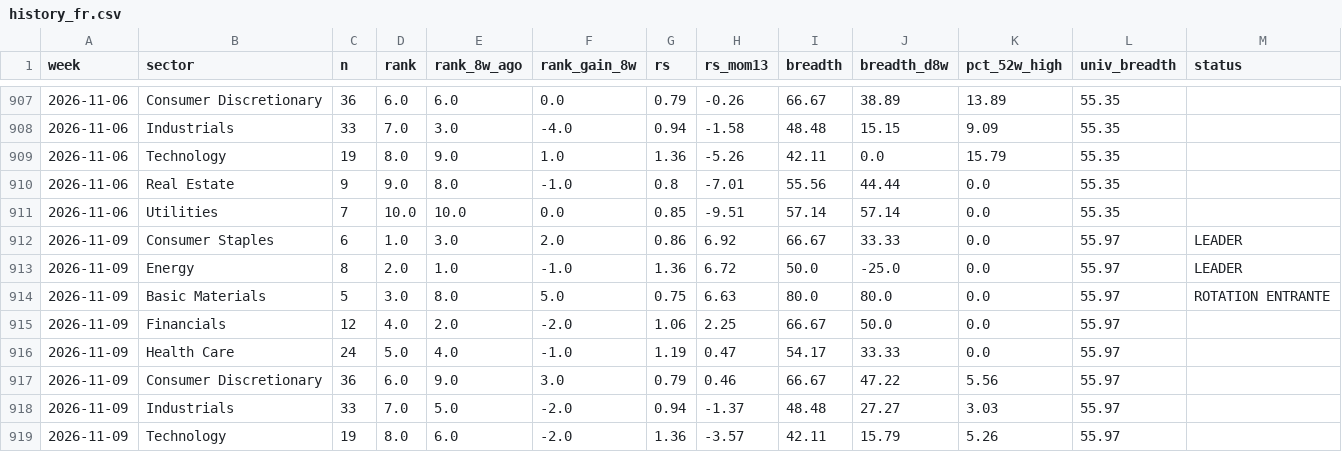
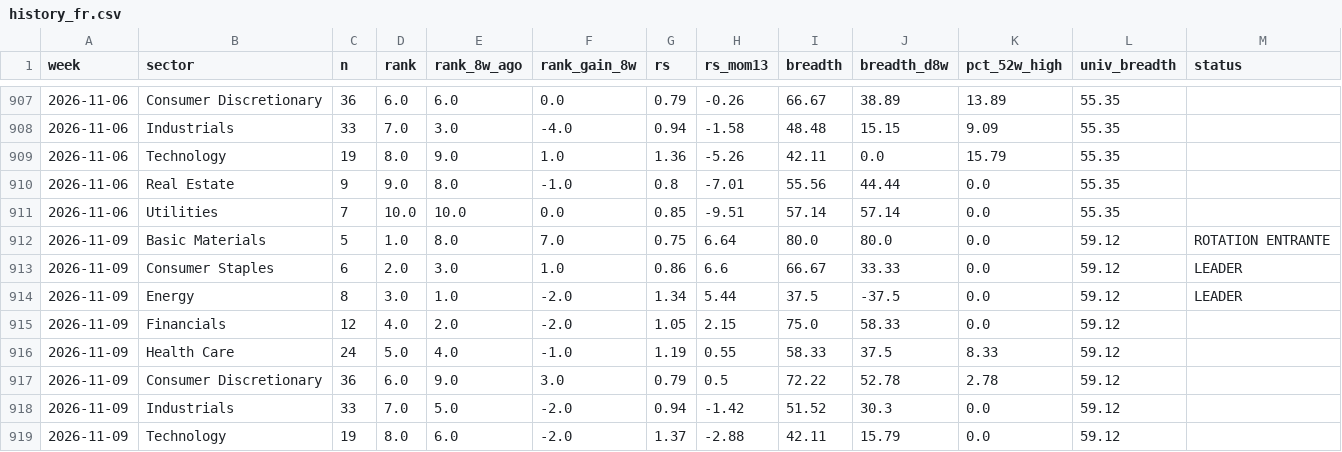
Before and after one commit to BackupBackupFede/ROTATION, a CSV file: history_fr.csv, drawn as a sheet; only a part is shown, gaps mark what is left out; the diff covers the shown part only.

```diff
--- a/history_fr.csv
+++ b/history_fr.csv
@@ -911,9 +911,9 @@
 2026-11-06,Utilities,7,10.0,10.0,0.0,0.85,-9.51,57.14,57.14,0.0,55.35,
-2026-11-09,Consumer Staples,6,1.0,3.0,2.0,0.86,6.92,66.67,33.33,0.0,55.97,LEADER
-2026-11-09,Energy,8,2.0,1.0,-1.0,1.36,6.72,50.0,-25.0,0.0,55.97,LEADER
-2026-11-09,Basic Materials,5,3.0,8.0,5.0,0.75,6.63,80.0,80.0,0.0,55.97,ROTATION ENTRANTE
-2026-11-09,Financials,12,4.0,2.0,-2.0,1.06,2.25,66.67,50.0,0.0,55.97,
-2026-11-09,Health Care,24,5.0,4.0,-1.0,1.19,0.47,54.17,33.33,0.0,55.97,
-2026-11-09,Consumer Discretionary,36,6.0,9.0,3.0,0.79,0.46,66.67,47.22,5.56,55.97,
-2026-11-09,Industrials,33,7.0,5.0,-2.0,0.94,-1.37,48.48,27.27,3.03,55.97,
-2026-11-09,Technology,19,8.0,6.0,-2.0,1.36,-3.57,42.11,15.79,5.26,55.97,
+2026-11-09,Basic Materials,5,1.0,8.0,7.0,0.75,6.64,80.0,80.0,0.0,59.12,ROTATION ENTRANTE
+2026-11-09,Consumer Staples,6,2.0,3.0,1.0,0.86,6.6,66.67,33.33,0.0,59.12,LEADER
+2026-11-09,Energy,8,3.0,1.0,-2.0,1.34,5.44,37.5,-37.5,0.0,59.12,LEADER
+2026-11-09,Financials,12,4.0,2.0,-2.0,1.05,2.15,75.0,58.33,0.0,59.12,
+2026-11-09,Health Care,24,5.0,4.0,-1.0,1.19,0.55,58.33,37.5,8.33,59.12,
+2026-11-09,Consumer Discretionary,36,6.0,9.0,3.0,0.79,0.5,72.22,52.78,2.78,59.12,
+2026-11-09,Industrials,33,7.0,5.0,-2.0,0.94,-1.42,51.52,30.3,0.0,59.12,
+2026-11-09,Technology,19,8.0,6.0,-2.0,1.37,-2.88,42.11,15.79,0.0,59.12,
```
Also changed, not shown: 6 edited cells elsewhere in this file, 2 other files.
